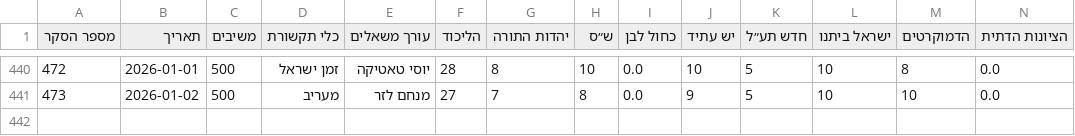
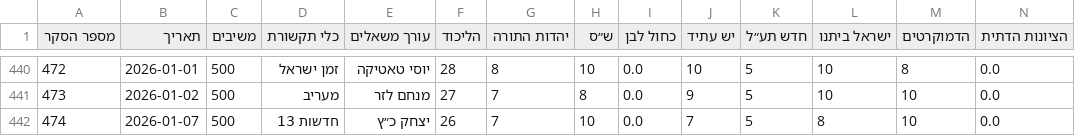
Before and after one commit to yuval-harpaz/misc, a CSV file: data/themadad26.csv, drawn as a sheet; only a part is shown, gaps mark what is left out; rows hold the shown columns only; the diff names each change by its address in the sheet, - before the commit and + after, or states it on an @@ line.

```diff
--- a/data/themadad26.csv
+++ b/data/themadad26.csv
+row 442: 474 | 2026-01-07 | 500 | חדשות 13 | יצחק כ״ץ | 26 | 7 | 10 | 0.0 | 7 | 5 | 8 | 10 | 0.0
```
